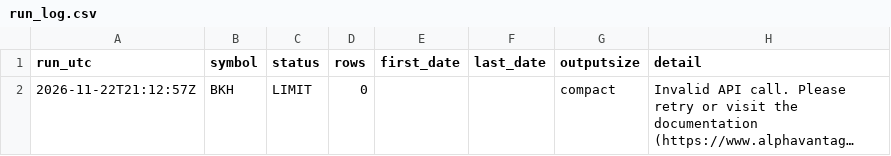
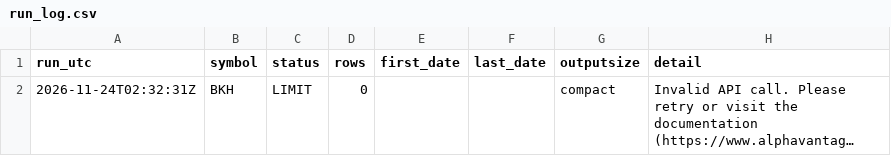
Before and after one commit to streetanalyst/streetanalyst-ohlcv-downloader, a CSV file: data/run_log.csv, drawn as a sheet; long unchanged cells end in …; the diff names each change by its address in the sheet, - before the commit and + after, or states it on an @@ line.

```diff
--- a/data/run_log.csv
+++ b/data/run_log.csv
-A2 (run_utc): 2026-11-22T21:12:57Z
+A2 (run_utc): 2026-11-24T02:32:31Z
```
Also changed, not shown: 2 other files.
